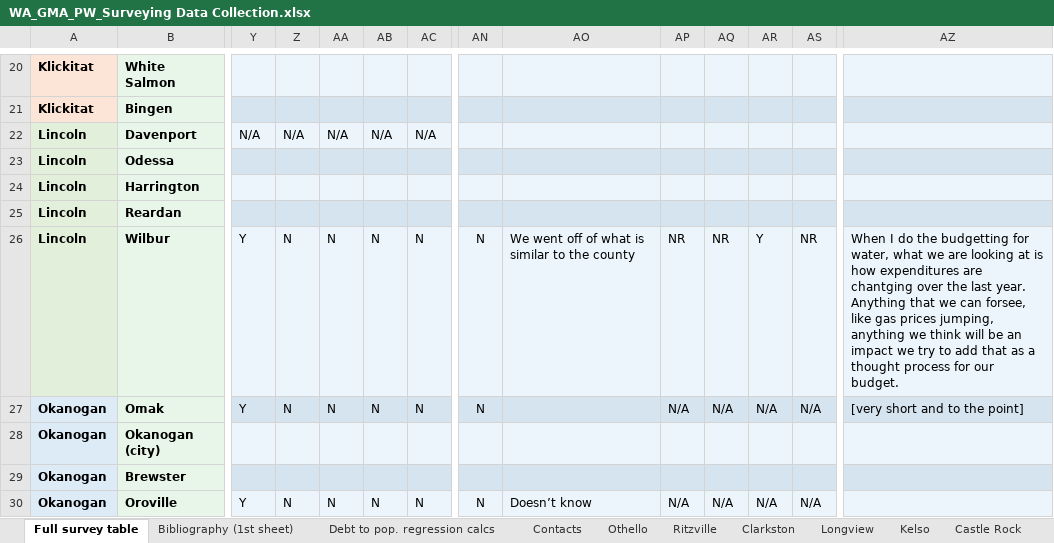
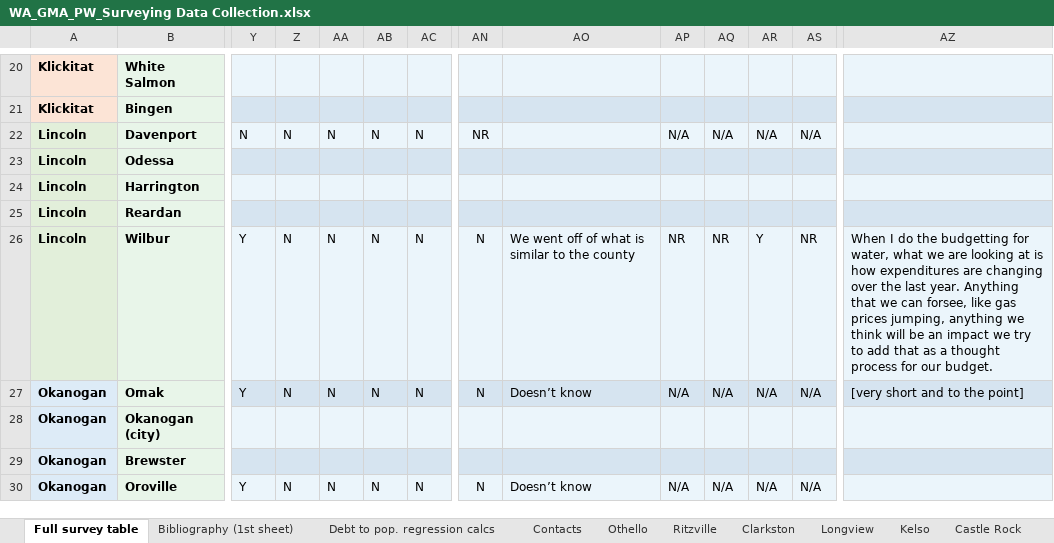
Before and after one commit to rowanjmedlock/WS_WaterProj_repo, an Excel workbook: data/WA_GMA_PW_Surveying Data Collection.xlsx, sheet Full survey table, drawn as a sheet; only a part is shown, gaps mark what is left out; values as stored, in another font and other column widths than the file's, no borders; the diff covers the shown part only; the diff names each change by its address in the sheet, - before the commit and + after, or states it on an @@ line.

Commit message:
Add files via upload

```diff
--- a/data/WA_GMA_PW_Surveying Data Collection.xlsx (sheet Full survey table)
+++ b/data/WA_GMA_PW_Surveying Data Collection.xlsx (sheet Full survey table)
-Y22: N/A
+Y22: N
-Z22: N/A
+Z22: N
-AA22: N/A
+AA22: N
-AB22: N/A
+AB22: N
-AC22: N/A
+AC22: N
-AN22: (empty)
+AN22: NR
-AP22: (empty)
+AP22: N/A
-AQ22: (empty)
+AQ22: N/A
-AR22: (empty)
+AR22: N/A
-AS22: (empty)
+AS22: N/A
-AZ26: …expenditures are chantging over the…
+AZ26: …expenditures are changing over the…
-AO27: (empty)
+AO27: Doesn’t know
```
Also changed, not shown: 21 edited cells elsewhere in this sheet, sheet Longview, sheet Republic, sheet Clarkston.
